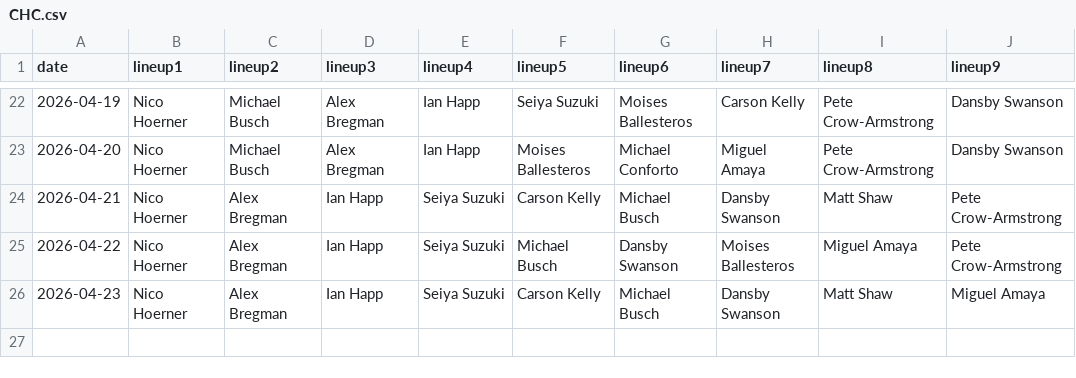
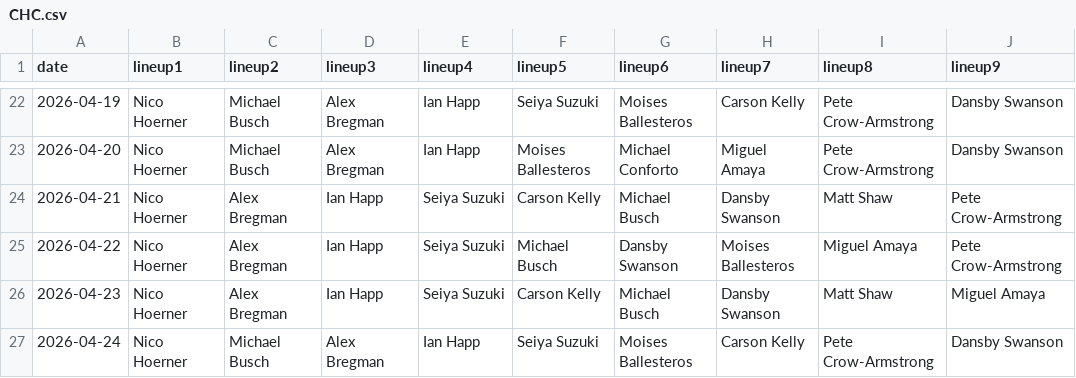
Before and after one commit to fantasy-toolz/batting-order, a CSV file: data/2026/CHC.csv, drawn as a sheet; only a part is shown, gaps mark what is left out.

```diff
--- a/data/2026/CHC.csv
+++ b/data/2026/CHC.csv
@@ -26 +26,2 @@ date,lineup1,lineup2,lineup3,lineup4,lineup5,lineup6,lineup7,lineup8,lineup9,
 2026-04-23, Nico Hoerner, Alex Bregman, Ian Happ, Seiya Suzuki, Carson Kelly, Michael Busch, Dansby Swanson, Matt Shaw, Miguel Amaya,
+2026-04-24, Nico Hoerner, Michael Busch, Alex Bregman, Ian Happ, Seiya Suzuki, Moises Ballesteros, Carson Kelly, Pete Crow-Armstrong, Dansby Swanson,
```
Also changed, not shown: data/2026/BOS.csv, data/2026/CWS.csv, 29 other files.
